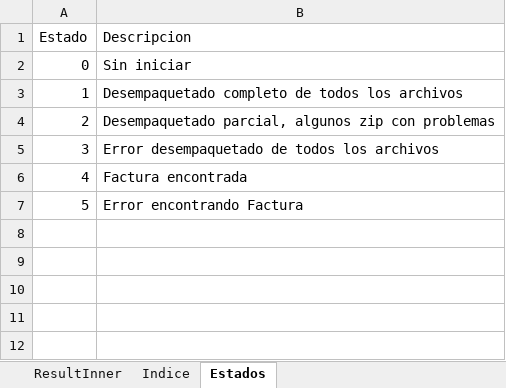
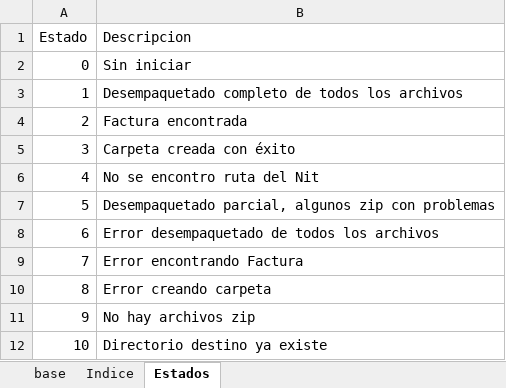
Before and after one commit to solrac68/extraer, an Excel workbook: CONTINGENCIA_COMPLETA.xlsx, sheet Estados, drawn as a sheet; values as stored, in another font and other column widths than the file's, no borders; addresses are those after the commit; the diff names each change by its address in the sheet, - before the commit and + after, or states it on an @@ line.

```diff
--- a/CONTINGENCIA_COMPLETA.xlsx (sheet Estados)
+++ b/CONTINGENCIA_COMPLETA.xlsx (sheet Estados)
-sheet tab: ResultInner
+sheet tab: base
@@ row 6 moved to row 4: 2 @@
+row 5: 3 | Carpeta creada con éxito
+row 6: 4 | No se encontro ruta del Nit
@@ column A (Estado) renumbered between rows 7 and 9 @@
+row 10: 8 | Error creando carpeta
+row 11: 9 | No hay archivos zip
+row 12: 10 | Directorio destino ya existe
```
Also changed, not shown: sheet base, sheet Indice, TESTCONTINGENCIAslim.xlsx, 1 other file.
